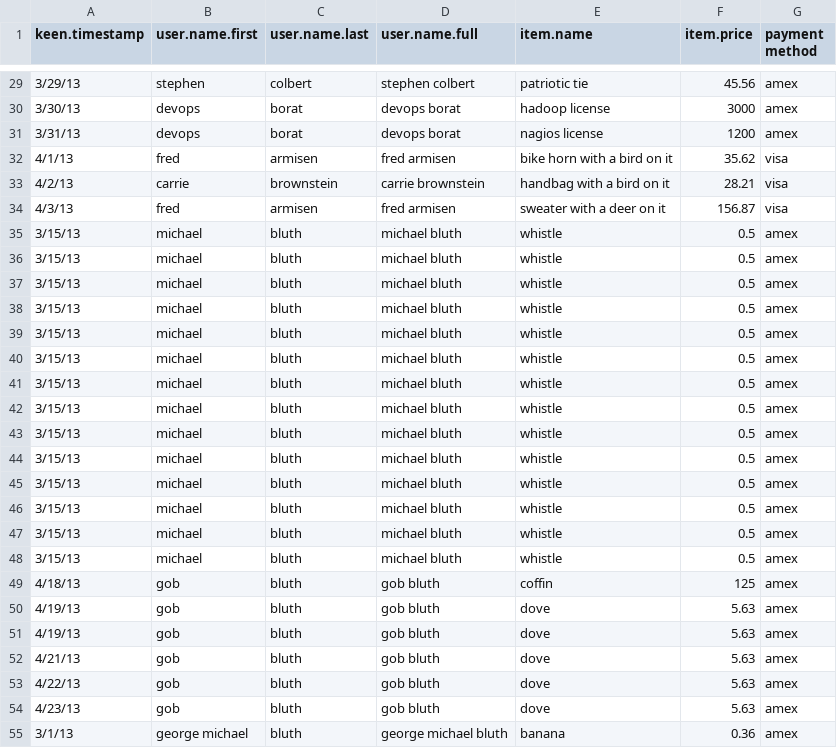
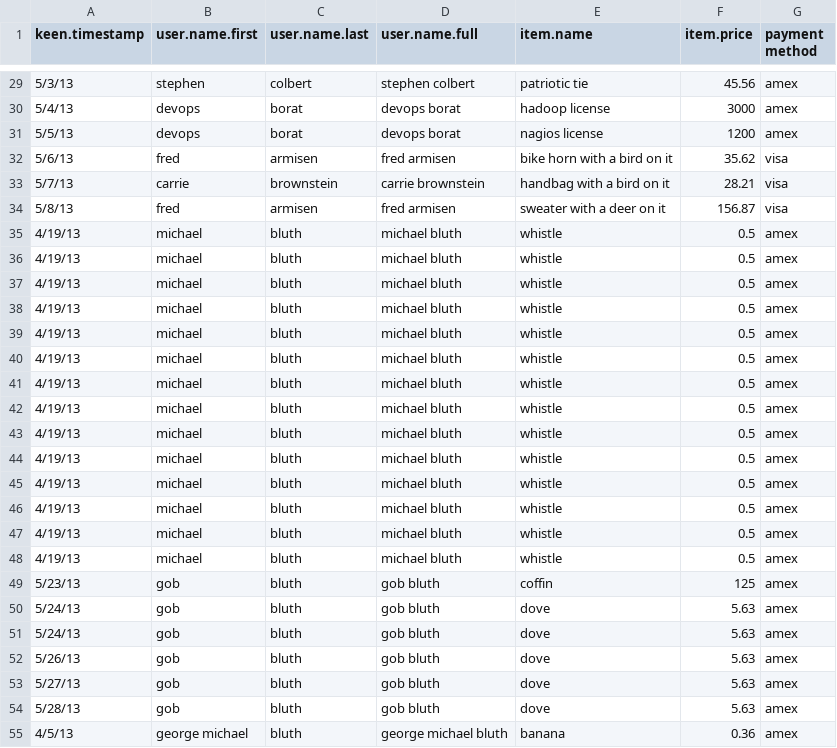
Before and after one commit to wetzler/classes, a CSV file: CitizenSpace_Intro_to_Analytics/purchases.csv, drawn as a sheet; only a part is shown, gaps mark what is left out; the diff covers the shown part only.

```diff
--- a/CitizenSpace_Intro_to_Analytics/purchases.csv
+++ b/CitizenSpace_Intro_to_Analytics/purchases.csv
@@ -29,27 +29,27 @@ keen.timestamp,user.name.first,user.name.last,user.name.full,item.name,item.pric
-3/29/13,stephen,colbert,stephen colbert,patriotic tie,45.56,amex
-3/30/13,devops,borat,devops borat,hadoop license,3000,amex
-3/31/13,devops,borat,devops borat,nagios license,1200,amex
-4/1/13,fred,armisen,fred armisen,bike horn with a bird on it,35.62,visa
-4/2/13,carrie,brownstein,carrie brownstein,handbag with a bird on it,28.21,visa
-4/3/13,fred,armisen,fred armisen,sweater with a deer on it,156.87,visa
-3/15/13,michael,bluth,michael bluth,whistle,0.5,amex
-3/15/13,michael,bluth,michael bluth,whistle,0.5,amex
-3/15/13,michael,bluth,michael bluth,whistle,0.5,amex
-3/15/13,michael,bluth,michael bluth,whistle,0.5,amex
-3/15/13,michael,bluth,michael bluth,whistle,0.5,amex
-3/15/13,michael,bluth,michael bluth,whistle,0.5,amex
-3/15/13,michael,bluth,michael bluth,whistle,0.5,amex
-3/15/13,michael,bluth,michael bluth,whistle,0.5,amex
-3/15/13,michael,bluth,michael bluth,whistle,0.5,amex
-3/15/13,michael,bluth,michael bluth,whistle,0.5,amex
-3/15/13,michael,bluth,michael bluth,whistle,0.5,amex
-3/15/13,michael,bluth,michael bluth,whistle,0.5,amex
-3/15/13,michael,bluth,michael bluth,whistle,0.5,amex
-3/15/13,michael,bluth,michael bluth,whistle,0.5,amex
-4/18/13,gob,bluth,gob bluth,coffin,125,amex
-4/19/13,gob,bluth,gob bluth,dove,5.63,amex
-4/19/13,gob,bluth,gob bluth,dove,5.63,amex
-4/21/13,gob,bluth,gob bluth,dove,5.63,amex
-4/22/13,gob,bluth,gob bluth,dove,5.63,amex
-4/23/13,gob,bluth,gob bluth,dove,5.63,amex
-3/1/13,george michael,bluth,george michael bluth,banana,0.36,amex
+5/3/13,stephen,colbert,stephen colbert,patriotic tie,45.56,amex
+5/4/13,devops,borat,devops borat,hadoop license,3000,amex
+5/5/13,devops,borat,devops borat,nagios license,1200,amex
+5/6/13,fred,armisen,fred armisen,bike horn with a bird on it,35.62,visa
+5/7/13,carrie,brownstein,carrie brownstein,handbag with a bird on it,28.21,visa
+5/8/13,fred,armisen,fred armisen,sweater with a deer on it,156.87,visa
+4/19/13,michael,bluth,michael bluth,whistle,0.5,amex
+4/19/13,michael,bluth,michael bluth,whistle,0.5,amex
+4/19/13,michael,bluth,michael bluth,whistle,0.5,amex
+4/19/13,michael,bluth,michael bluth,whistle,0.5,amex
+4/19/13,michael,bluth,michael bluth,whistle,0.5,amex
+4/19/13,michael,bluth,michael bluth,whistle,0.5,amex
+4/19/13,michael,bluth,michael bluth,whistle,0.5,amex
+4/19/13,michael,bluth,michael bluth,whistle,0.5,amex
+4/19/13,michael,bluth,michael bluth,whistle,0.5,amex
+4/19/13,michael,bluth,michael bluth,whistle,0.5,amex
+4/19/13,michael,bluth,michael bluth,whistle,0.5,amex
+4/19/13,michael,bluth,michael bluth,whistle,0.5,amex
+4/19/13,michael,bluth,michael bluth,whistle,0.5,amex
+4/19/13,michael,bluth,michael bluth,whistle,0.5,amex
+5/23/13,gob,bluth,gob bluth,coffin,125,amex
+5/24/13,gob,bluth,gob bluth,dove,5.63,amex
+5/24/13,gob,bluth,gob bluth,dove,5.63,amex
+5/26/13,gob,bluth,gob bluth,dove,5.63,amex
+5/27/13,gob,bluth,gob bluth,dove,5.63,amex
+5/28/13,gob,bluth,gob bluth,dove,5.63,amex
+4/5/13,george michael,bluth,george michael bluth,banana,0.36,amex
```
Also changed, not shown: 59 edited cells elsewhere in this file, 14 other files.
